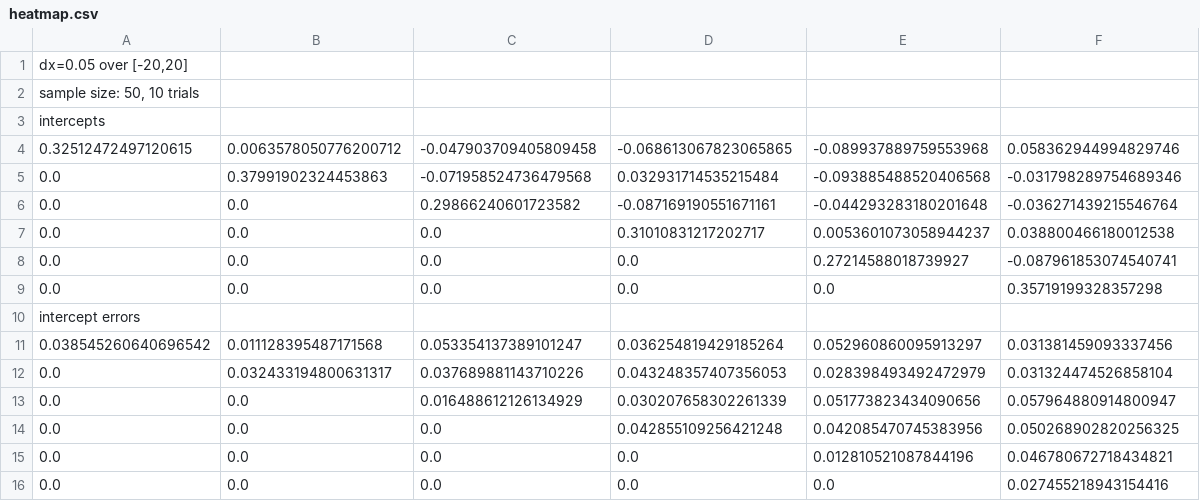
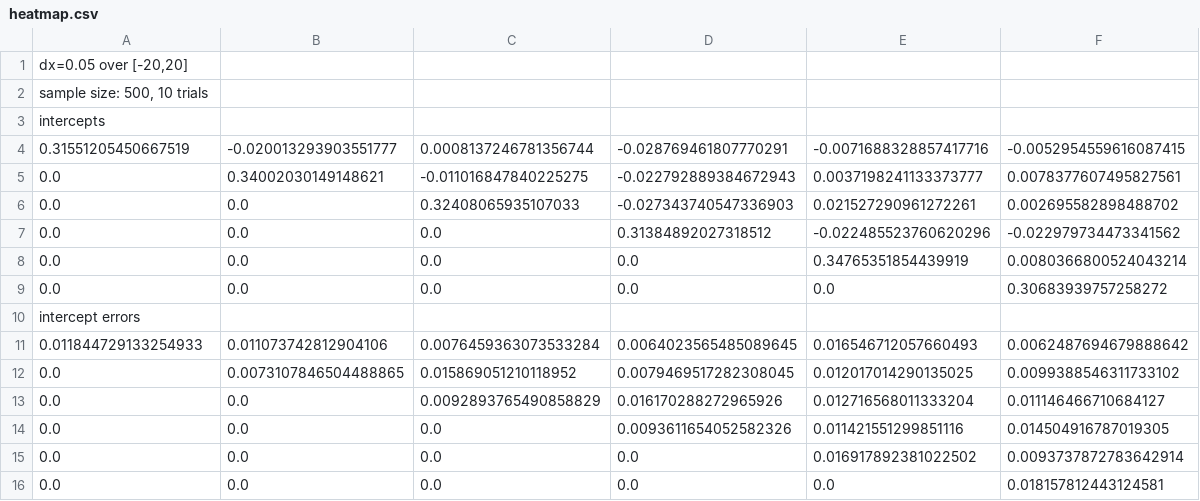
Before and after one commit to anbarth/Summer2020, a CSV file: heatmap.csv, drawn as a sheet.

Commit message:
here's a run

```diff
--- a/heatmap.csv
+++ b/heatmap.csv
@@ -1,16 +1,16 @@
 "dx=0.05 over [-20,20]"
-"sample size: 50, 10 trials"
+"sample size: 500, 10 trials"
 intercepts
-0.32512472497120615,0.0063578050776200712,-0.047903709405809458,-0.068613067823065865,-0.089937889759553968,0.058362944994829746
-0.0,0.37991902324453863,-0.071958524736479568,0.032931714535215484,-0.093885488520406568,-0.031798289754689346
-0.0,0.0,0.29866240601723582,-0.087169190551671161,-0.044293283180201648,-0.036271439215546764
-0.0,0.0,0.0,0.31010831217202717,0.0053601073058944237,0.038800466180012538
-0.0,0.0,0.0,0.0,0.27214588018739927,-0.087961853074540741
-0.0,0.0,0.0,0.0,0.0,0.35719199328357298
+0.31551205450667519,-0.020013293903551777,0.0008137246781356744,-0.028769461807770291,-0.0071688328857417716,-0.0052954559616087415
+0.0,0.34002030149148621,-0.011016847840225275,-0.022792889384672943,0.0037198241133373777,0.0078377607495827561
+0.0,0.0,0.32408065935107033,-0.027343740547336903,0.021527290961272261,0.002695582898488702
+0.0,0.0,0.0,0.31384892027318512,-0.022485523760620296,-0.022979734473341562
+0.0,0.0,0.0,0.0,0.34765351854439919,0.0080366800524043214
+0.0,0.0,0.0,0.0,0.0,0.30683939757258272
 intercept errors
-0.038545260640696542,0.011128395487171568,0.053354137389101247,0.036254819429185264,0.052960860095913297,0.031381459093337456
-0.0,0.032433194800631317,0.037689881143710226,0.043248357407356053,0.028398493492472979,0.031324474526858104
-0.0,0.0,0.016488612126134929,0.030207658302261339,0.051773823434090656,0.057964880914800947
-0.0,0.0,0.0,0.042855109256421248,0.042085470745383956,0.050268902820256325
-0.0,0.0,0.0,0.0,0.012810521087844196,0.046780672718434821
-0.0,0.0,0.0,0.0,0.0,0.027455218943154416
+0.011844729133254933,0.011073742812904106,0.0076459363073533284,0.0064023565485089645,0.016546712057660493,0.0062487694679888642
+0.0,0.0073107846504488865,0.015869051210118952,0.0079469517282308045,0.012017014290135025,0.0099388546311733102
+0.0,0.0,0.0092893765490858829,0.016170288272965926,0.012716568011333204,0.011146466710684127
+0.0,0.0,0.0,0.0093611654052582326,0.011421551299851116,0.014504916787019305
+0.0,0.0,0.0,0.0,0.016917892381022502,0.0093737872783642914
+0.0,0.0,0.0,0.0,0.0,0.018157812443124581
```
